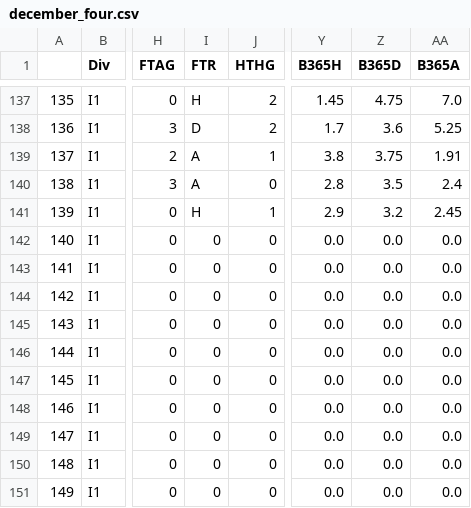
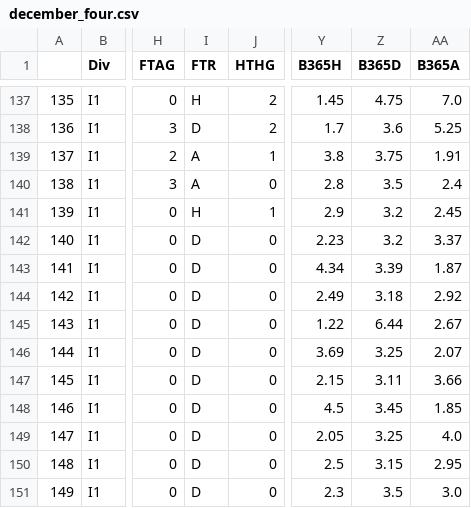
Before and after one commit to Pie98/Serie_A, a CSV file: csv_predictions/december_four.csv, drawn as a sheet; only a part is shown, gaps mark what is left out; the diff names each change by its address in the sheet, - before the commit and + after, or states it on an @@ line.

Commit message:
modified:   New_predicts.ipynb 	modified:   Time_series_win_predict.ipynb 	modified:   __pycache__/preprocess_time_series_features.cpython-311.pyc 	modified:   csv_predictions/december_four.csv 	new file:   model_odds.png 	new file:   new_odds.txt 	new file:   transformers/numerical_corners_obtained_transformer.pkl 	new file:   transformers/numerical_fouls_done_transformer.pkl 	new file:   transformers/numerical_ft_goals_conceded_transformer.pkl 	new file:   transformers/numerical_ft_goals_transformer.pkl 	renamed:    transformers/numerical_transformer.pkl -> transformers/numerical_reds_transformer.pkl 	new file:   transformers/numerical_shots_transformer.pkl

```diff
--- a/csv_predictions/december_four.csv
+++ b/csv_predictions/december_four.csv
-I142:I151 (FTR): 0
+I142:I151 (FTR): D
-Y142 (B365H): 0.0
+Y142 (B365H): 2.23
-Z142 (B365D): 0.0
+Z142 (B365D): 3.2
-AA142 (B365A): 0.0
+AA142 (B365A): 3.37
-Y143 (B365H): 0.0
+Y143 (B365H): 4.34
-Z143 (B365D): 0.0
+Z143 (B365D): 3.39
-AA143 (B365A): 0.0
+AA143 (B365A): 1.87
-Y144 (B365H): 0.0
+Y144 (B365H): 2.49
-Z144 (B365D): 0.0
+Z144 (B365D): 3.18
-AA144 (B365A): 0.0
+AA144 (B365A): 2.92
-Y145 (B365H): 0.0
+Y145 (B365H): 1.22
-Z145 (B365D): 0.0
+Z145 (B365D): 6.44
-AA145 (B365A): 0.0
+AA145 (B365A): 2.67
-Y146 (B365H): 0.0
+Y146 (B365H): 3.69
-Z146 (B365D): 0.0
+Z146 (B365D): 3.25
-AA146 (B365A): 0.0
+AA146 (B365A): 2.07
-Y147 (B365H): 0.0
+Y147 (B365H): 2.15
-Z147 (B365D): 0.0
+Z147 (B365D): 3.11
-AA147 (B365A): 0.0
+AA147 (B365A): 3.66
-Y148 (B365H): 0.0
+Y148 (B365H): 4.5
-Z148 (B365D): 0.0
+Z148 (B365D): 3.45
-AA148 (B365A): 0.0
+AA148 (B365A): 1.85
-Y149 (B365H): 0.0
+Y149 (B365H): 2.05
-Z149 (B365D): 0.0
+Z149 (B365D): 3.25
-AA149 (B365A): 0.0
+AA149 (B365A): 4.0
-Y150 (B365H): 0.0
+Y150 (B365H): 2.5
-Z150 (B365D): 0.0
+Z150 (B365D): 3.15
-AA150 (B365A): 0.0
+AA150 (B365A): 2.95
-Y151 (B365H): 0.0
+Y151 (B365H): 2.3
-Z151 (B365D): 0.0
+Z151 (B365D): 3.5
-AA151 (B365A): 0.0
+AA151 (B365A): 3.0
```
Also changed, not shown: 10 other files.
